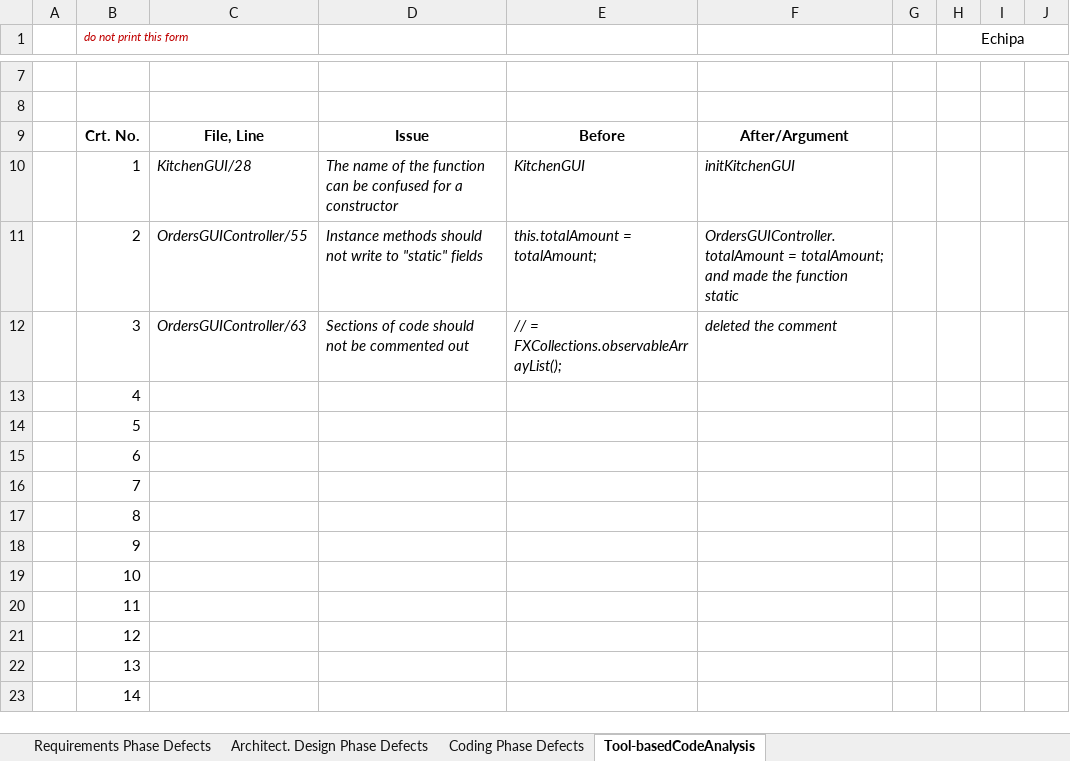
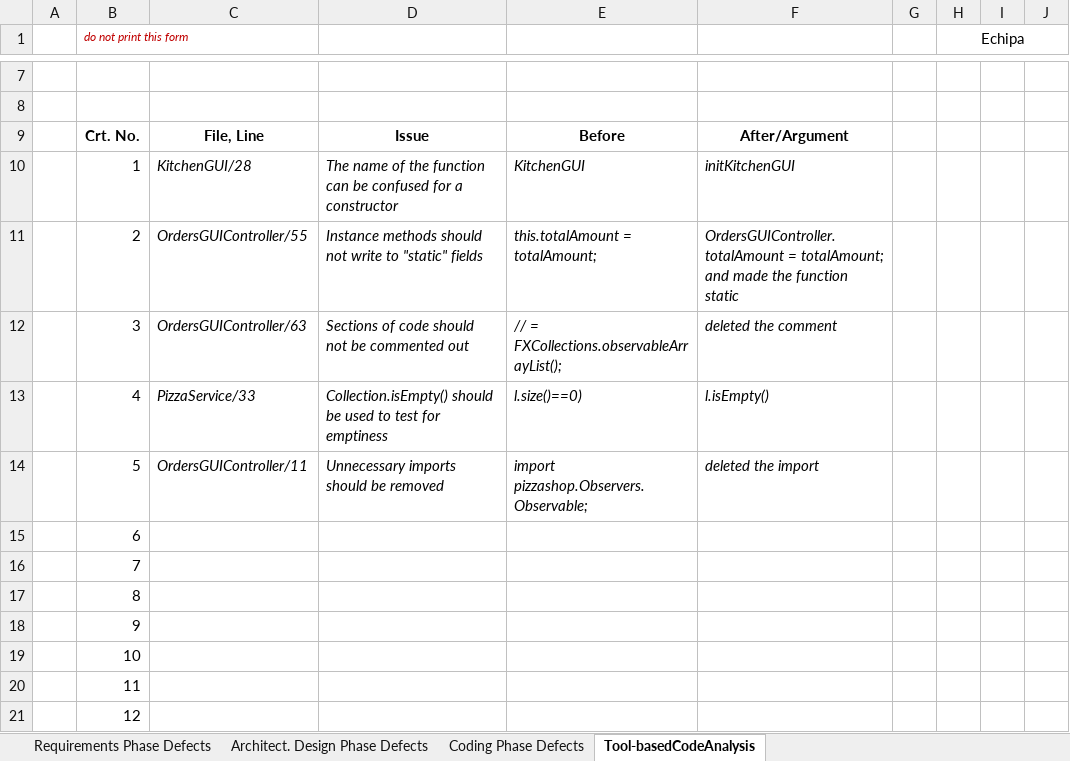
Before and after one commit to renteadan/vvss, an Excel workbook: Docs/Lab1/Lab01_ReviewReport.xlsx, sheet Tool-basedCodeAnalysis, drawn as a sheet; only a part is shown, gaps mark what is left out; the shorter side is filled out with more unchanged rows; values as stored, in another font and other column widths than the file's, no borders; the diff names each change by its address in the sheet, - before the commit and + after, or states it on an @@ line.

```diff
--- a/Docs/Lab1/Lab01_ReviewReport.xlsx (sheet Tool-basedCodeAnalysis)
+++ b/Docs/Lab1/Lab01_ReviewReport.xlsx (sheet Tool-basedCodeAnalysis)
-C13: (empty)
+C13: PizzaService/33
-D13: (empty)
+D13: Collection.isEmpty() should be used to test for emptiness
-E13: (empty)
+E13: l.size()==0)
-F13: (empty)
+F13: l.isEmpty()
-C14: (empty)
+C14: OrdersGUIController/11
-D14: (empty)
+D14: Unnecessary imports should be removed
-E14: (empty)
+E14: import pizzashop.Observers.Observable;
-F14: (empty)
+F14: deleted the import
```
Also changed, not shown: 2 other files.
